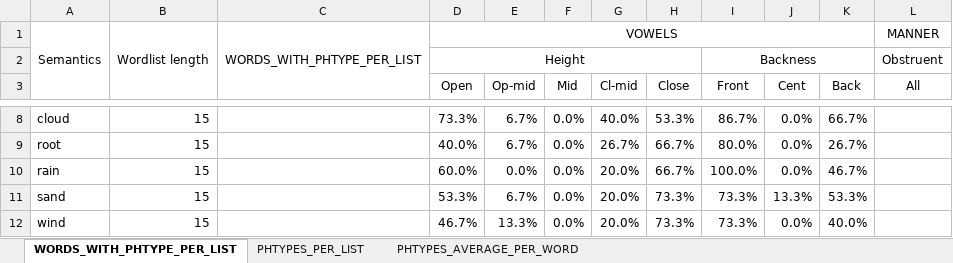
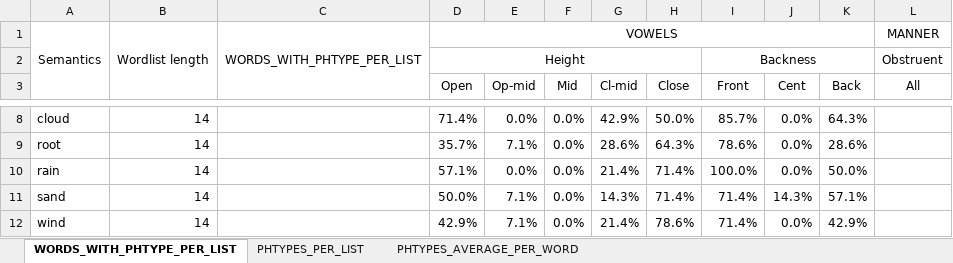
Before and after one commit to a-makarov-alex/phonosemantics.v2, an Excel workbook: src/main/java/output/Normality.xlsx, sheet WORDS_WITH_PHTYPE_PER_LIST, drawn as a sheet; only a part is shown, gaps mark what is left out; values as stored, in another font and other column widths than the file's, no borders; the diff covers the shown part only; the diff names each change by its address in the sheet, - before the commit and + after, or states it on an @@ line.

```diff
--- a/src/main/java/output/Normality.xlsx (sheet WORDS_WITH_PHTYPE_PER_LIST)
+++ b/src/main/java/output/Normality.xlsx (sheet WORDS_WITH_PHTYPE_PER_LIST)
-B8:B12: 15
+B8:B12: 14
-D8 (Open): 73.3%
+D8 (Open): 71.4%
-E8 (Op-mid): 6.7%
+E8 (Op-mid): 0.0%
-G8 (Cl-mid): 40.0%
+G8 (Cl-mid): 42.9%
-H8 (Close): 53.3%
+H8 (Close): 50.0%
-I8 (Front): 86.7%
+I8 (Front): 85.7%
-K8 (Back): 66.7%
+K8 (Back): 64.3%
-D9 (Open): 40.0%
+D9 (Open): 35.7%
-E9 (Op-mid): 6.7%
+E9 (Op-mid): 7.1%
-G9 (Cl-mid): 26.7%
+G9 (Cl-mid): 28.6%
-H9 (Close): 66.7%
+H9 (Close): 64.3%
-I9 (Front): 80.0%
+I9 (Front): 78.6%
-K9 (Back): 26.7%
+K9 (Back): 28.6%
-D10 (Open): 60.0%
+D10 (Open): 57.1%
-G10 (Cl-mid): 20.0%
+G10 (Cl-mid): 21.4%
-H10 (Close): 66.7%
+H10 (Close): 71.4%
-K10 (Back): 46.7%
+K10 (Back): 50.0%
-D11 (Open): 53.3%
+D11 (Open): 50.0%
-E11 (Op-mid): 6.7%
+E11 (Op-mid): 7.1%
-G11 (Cl-mid): 20.0%
+G11 (Cl-mid): 14.3%
-H11 (Close): 73.3%
+H11 (Close): 71.4%
-I11:I12 (Front): 73.3%
+I11:I12 (Front): 71.4%
-J11 (Cent): 13.3%
+J11 (Cent): 14.3%
-K11 (Back): 53.3%
+K11 (Back): 57.1%
-D12 (Open): 46.7%
+D12 (Open): 42.9%
-E12 (Op-mid): 13.3%
+E12 (Op-mid): 7.1%
-G12 (Cl-mid): 20.0%
+G12 (Cl-mid): 21.4%
-H12 (Close): 73.3%
+H12 (Close): 78.6%
-K12 (Back): 40.0%
+K12 (Back): 42.9%
```
Also changed, not shown: 51 edited cells elsewhere in this sheet, sheet PHTYPES_PER_LIST, sheet PHTYPES_AVERAGE_PER_WORD, src/main/java/input/Input.xlsx, 10 other files.
